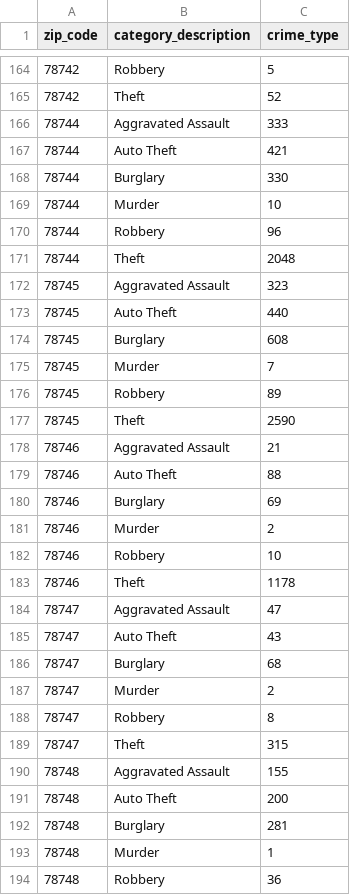
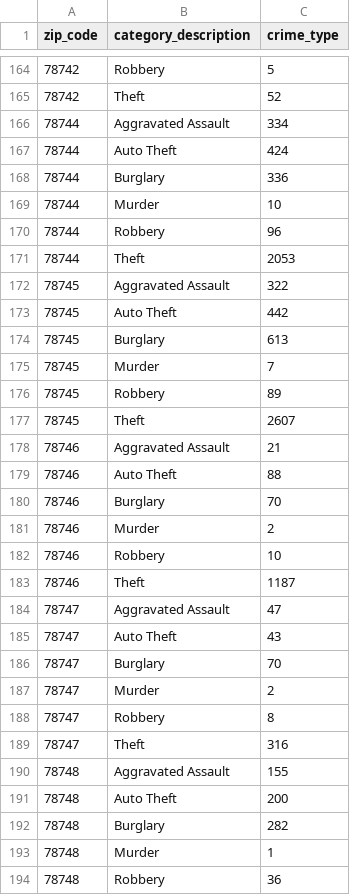
Before and after one commit to ChristopheGarcia1/Crime_Analysis-, a CSV file: src/resources/crime_zipcode_data.csv, drawn as a sheet; only a part is shown, gaps mark what is left out; the diff covers the shown part only.

Commit message:
issue #9 finished cleaning data

```diff
--- a/src/resources/crime_zipcode_data.csv
+++ b/src/resources/crime_zipcode_data.csv
@@ -165,29 +165,29 @@ zip_code,category_description,crime_type
 78742,Theft,52
-78744,Aggravated Assault,333
-78744,Auto Theft,421
-78744,Burglary,330
+78744,Aggravated Assault,334
+78744,Auto Theft,424
+78744,Burglary,336
 78744,Murder,10
 78744,Robbery,96
-78744,Theft,2048
-78745,Aggravated Assault,323
-78745,Auto Theft,440
-78745,Burglary,608
+78744,Theft,2053
+78745,Aggravated Assault,322
+78745,Auto Theft,442
+78745,Burglary,613
 78745,Murder,7
 78745,Robbery,89
-78745,Theft,2590
+78745,Theft,2607
 78746,Aggravated Assault,21
 78746,Auto Theft,88
-78746,Burglary,69
+78746,Burglary,70
 78746,Murder,2
 78746,Robbery,10
-78746,Theft,1178
+78746,Theft,1187
 78747,Aggravated Assault,47
 78747,Auto Theft,43
-78747,Burglary,68
+78747,Burglary,70
 78747,Murder,2
 78747,Robbery,8
-78747,Theft,315
+78747,Theft,316
 78748,Aggravated Assault,155
 78748,Auto Theft,200
-78748,Burglary,281
+78748,Burglary,282
 78748,Murder,1
```
Also changed, not shown: 70 edited cells elsewhere in this file, 1 other file.
